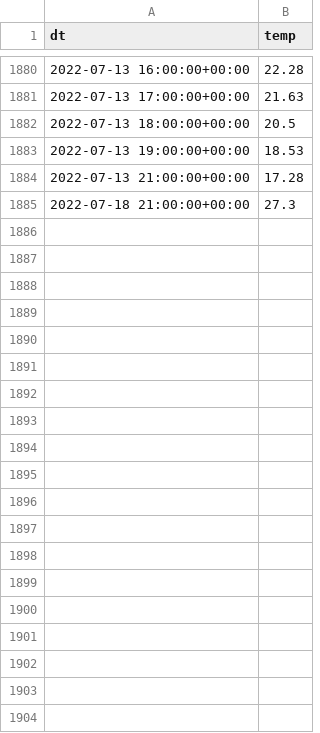
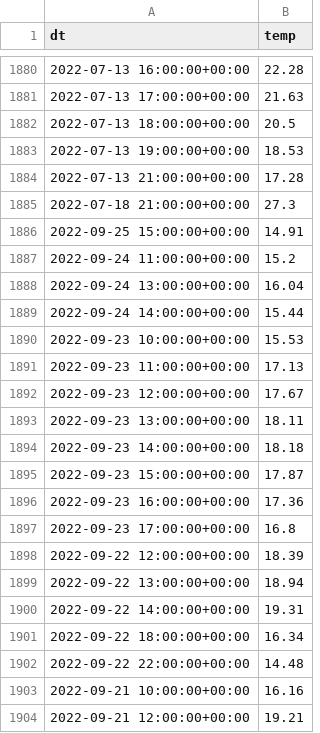
Before and after one commit to Bean-Insights/weatherman, a CSV file: data/uk_weather.csv, drawn as a sheet; only a part is shown, gaps mark what is left out; the diff covers the shown part only.

```diff
--- a/data/uk_weather.csv
+++ b/data/uk_weather.csv
@@ -1885 +1885,20 @@ dt,temp
 2022-07-18 21:00:00+00:00,27.3
+2022-09-25 15:00:00+00:00,14.91
+2022-09-24 11:00:00+00:00,15.2
+2022-09-24 13:00:00+00:00,16.04
+2022-09-24 14:00:00+00:00,15.44
+2022-09-23 10:00:00+00:00,15.53
+2022-09-23 11:00:00+00:00,17.13
+2022-09-23 12:00:00+00:00,17.67
+2022-09-23 13:00:00+00:00,18.11
+2022-09-23 14:00:00+00:00,18.18
+2022-09-23 15:00:00+00:00,17.87
+2022-09-23 16:00:00+00:00,17.36
+2022-09-23 17:00:00+00:00,16.8
+2022-09-22 12:00:00+00:00,18.39
+2022-09-22 13:00:00+00:00,18.94
+2022-09-22 14:00:00+00:00,19.31
+2022-09-22 18:00:00+00:00,16.34
+2022-09-22 22:00:00+00:00,14.48
+2022-09-21 10:00:00+00:00,16.16
+2022-09-21 12:00:00+00:00,19.21
```
Also changed, not shown: 9 added rows elsewhere in this file, data/germany_weather.csv, data/netherlands_weather.csv, 6 other files.
